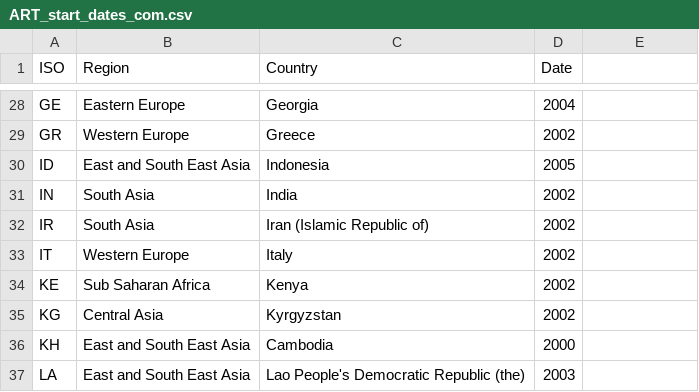
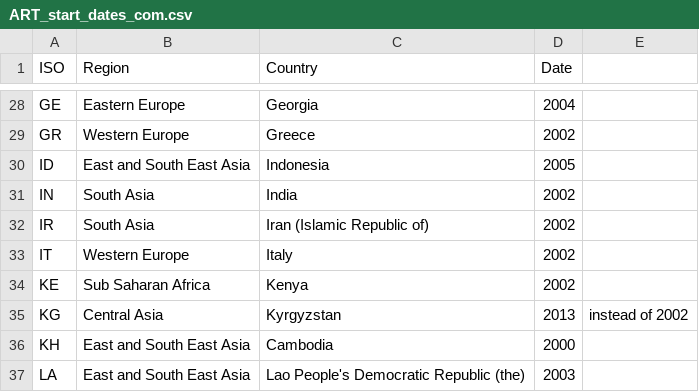
Before and after one commit to natashamartin/INTREPID, a CSV file: INTREPID_R22/Data_Files/Parameter_Data/ART_start_dates_com.csv, drawn as a sheet; only a part is shown, gaps mark what is left out; the diff names each change by its address in the sheet, - before the commit and + after, or states it on an @@ line.

```diff
--- a/INTREPID_R22/Data_Files/Parameter_Data/ART_start_dates_com.csv
+++ b/INTREPID_R22/Data_Files/Parameter_Data/ART_start_dates_com.csv
-D35 (Date): 2002
+D35 (Date): 2013
-E35: (empty)
+E35: instead of 2002
```
Also changed, not shown: INTREPID_R22/Data_Files/Calibration_Data/PWID_prop_current_ART_com_data.csv, INTREPID_R22/Data_Files/Parameter_Data/average_dur_inj_data.csv, 37 other files.
